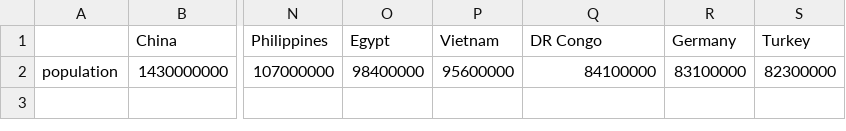
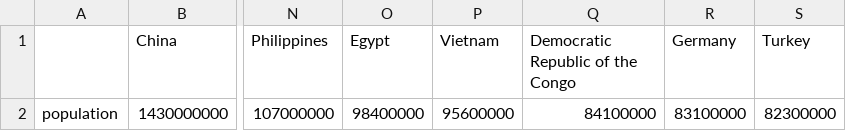
Before and after one commit to YingX110/TESdemo, a CSV file: data_inventory/Nation_Pop.csv, drawn as a sheet; only a part is shown, gaps mark what is left out; the diff names each change by its address in the sheet, - before the commit and + after, or states it on an @@ line.

```diff
--- a/data_inventory/Nation_Pop.csv
+++ b/data_inventory/Nation_Pop.csv
-Q1: DR Congo
+Q1: Democratic Republic of the Congo
```
Also changed, not shown: data_inventory/Nation_Area.csv, data_inventory/Nation_Emi_C.csv, 5 other files.
